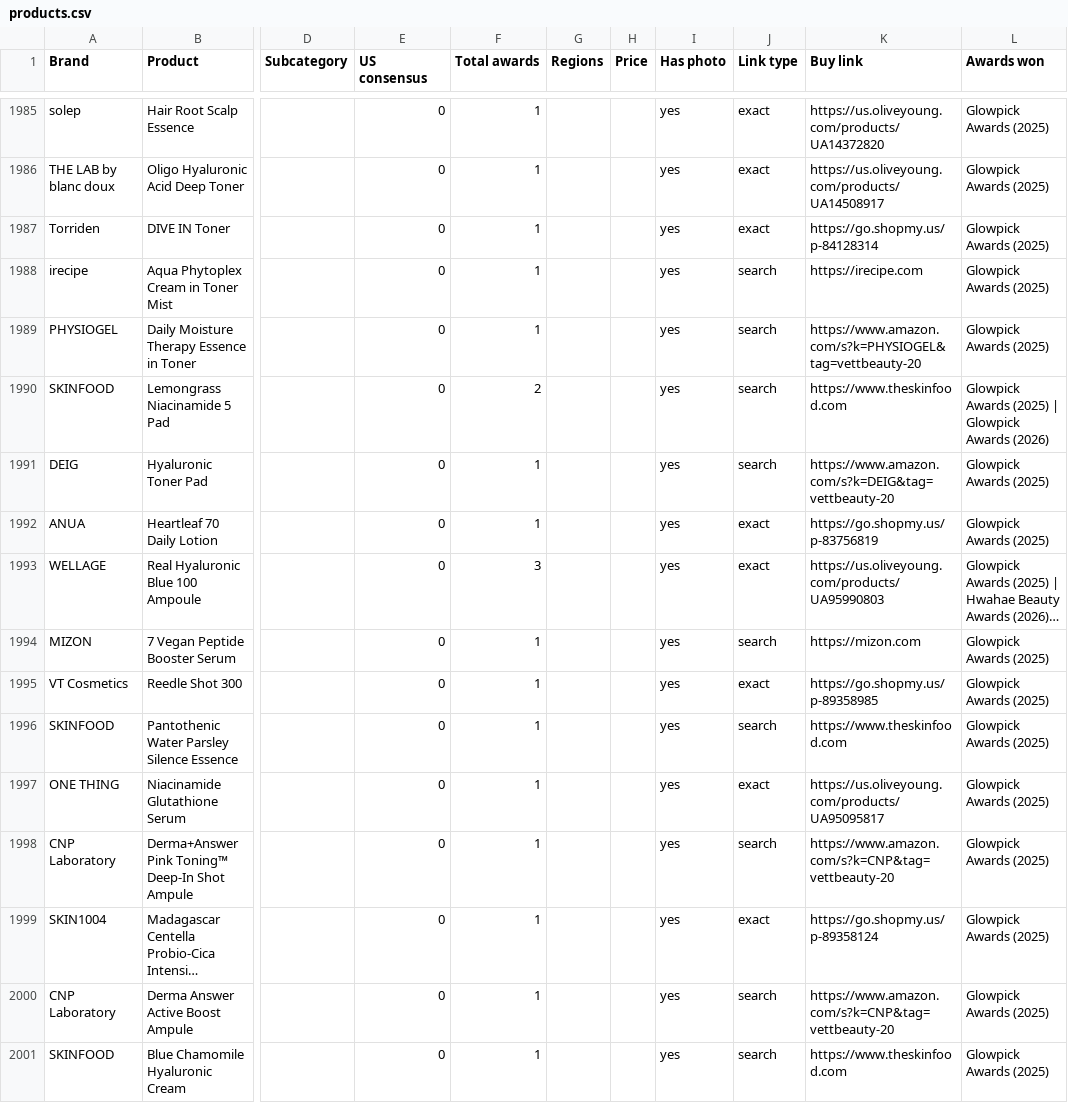
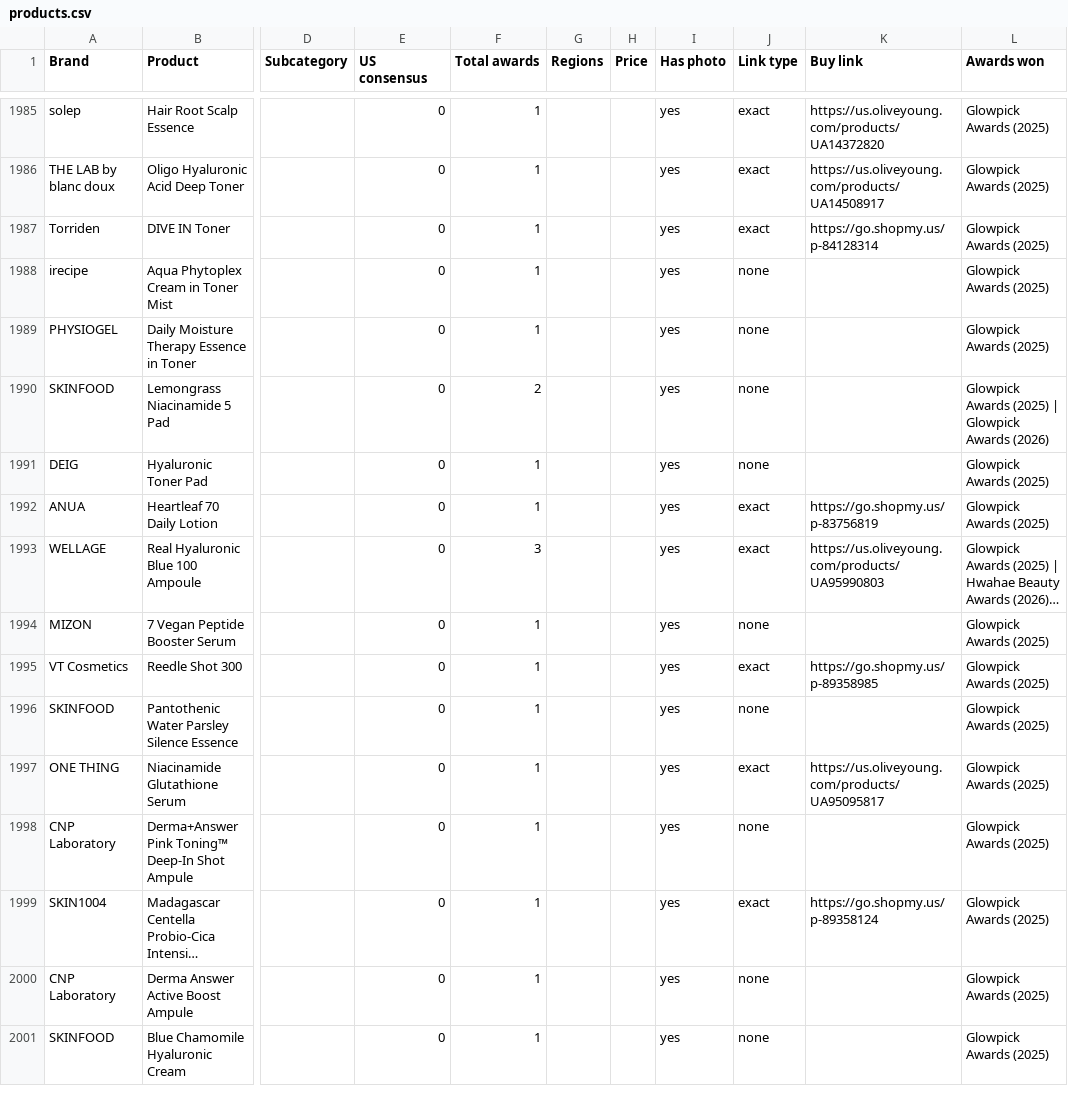
Before and after one commit to vettbty/vettbeauty-scaffold, a CSV file: products.csv, drawn as a sheet; only a part is shown, gaps mark what is left out; long unchanged cells end in …; the diff covers the shown part only; the diff names each change by its address in the sheet, - before the commit and + after, or states it on an @@ line.

```diff
--- a/products.csv
+++ b/products.csv
-J1988:J1991 (Link type): search
+J1988:J1991 (Link type): none
-K1988 (Buy link): https://irecipe.com
+K1988 (Buy link): (empty)
-K1989 (Buy link): https://www.amazon.com/s?k=PHYSIOGEL&tag=vettbeauty-20
+K1989 (Buy link): (empty)
-K1990 (Buy link): https://www.theskinfood.com
+K1990 (Buy link): (empty)
-K1991 (Buy link): https://www.amazon.com/s?k=DEIG&tag=vettbeauty-20
+K1991 (Buy link): (empty)
-J1994 (Link type): search
+J1994 (Link type): none
-K1994 (Buy link): https://mizon.com
+K1994 (Buy link): (empty)
-J1996 (Link type): search
+J1996 (Link type): none
-K1996 (Buy link): https://www.theskinfood.com
+K1996 (Buy link): (empty)
-J1998 (Link type): search
+J1998 (Link type): none
-K1998 (Buy link): https://www.amazon.com/s?k=CNP&tag=vettbeauty-20
+K1998 (Buy link): (empty)
-J2000:J2001 (Link type): search
+J2000:J2001 (Link type): none
-K2000 (Buy link): https://www.amazon.com/s?k=CNP&tag=vettbeauty-20
+K2000 (Buy link): (empty)
-K2001 (Buy link): https://www.theskinfood.com
+K2001 (Buy link): (empty)
```
Also changed, not shown: 132 edited cells elsewhere in this file, 1 other file.
